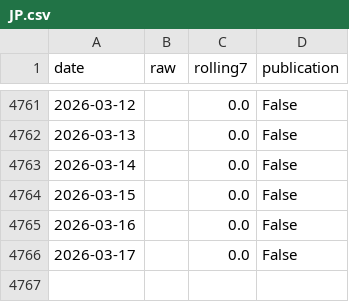
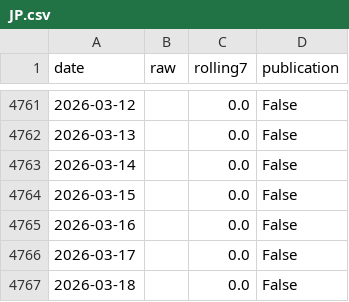
Before and after one commit to yangcy0126/dsi-index-site, a CSV file: data/JP.csv, drawn as a sheet; only a part is shown, gaps mark what is left out; the diff names each change by its address in the sheet, - before the commit and + after, or states it on an @@ line.

```diff
--- a/data/JP.csv
+++ b/data/JP.csv
+row 4767: 2026-03-18 |  | 0.0 | False
```
Also changed, not shown: data/CN.csv, data/KR.csv, 10 other files.
